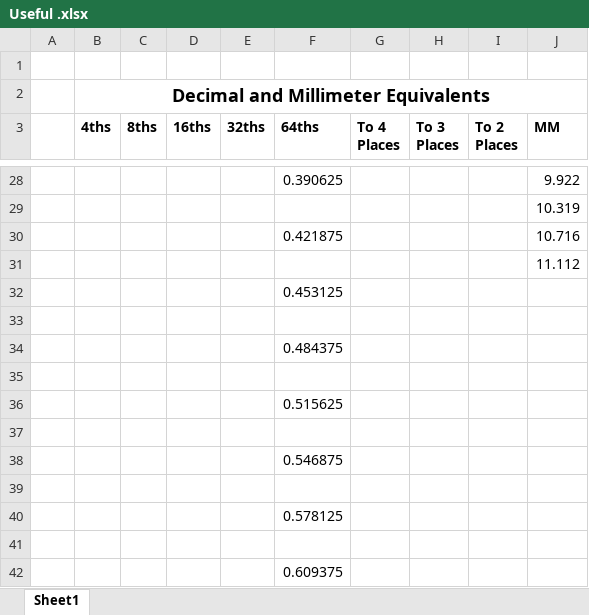
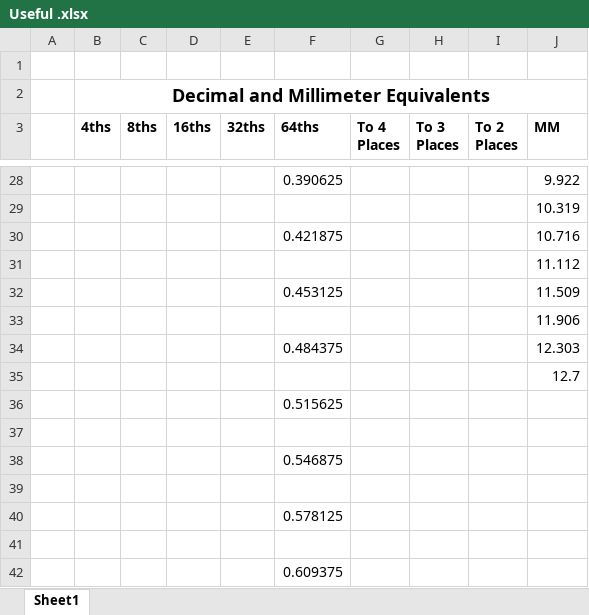
Before and after one commit to varlackc/Hardware, an Excel workbook: Useful Resources/Useful .xlsx, sheet Sheet1, drawn as a sheet; only a part is shown, gaps mark what is left out; values as stored, in another font and other column widths than the file's, no borders; the diff names each change by its address in the sheet, - before the commit and + after, or states it on an @@ line.

Commit message:
Update Useful .xlsx

```diff
--- a/Useful Resources/Useful .xlsx (sheet Sheet1)
+++ b/Useful Resources/Useful .xlsx (sheet Sheet1)
-J32 (MM): (empty)
+J32 (MM): 11.509
-J33 (MM): (empty)
+J33 (MM): 11.906
-J34 (MM): (empty)
+J34 (MM): 12.303
-J35 (MM): (empty)
+J35 (MM): 12.7
```
